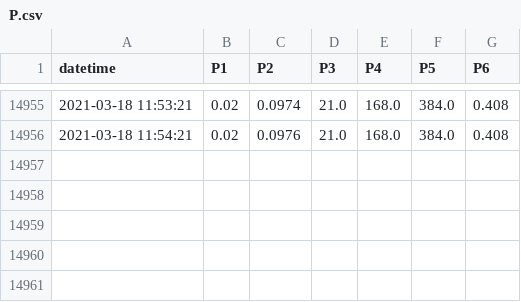
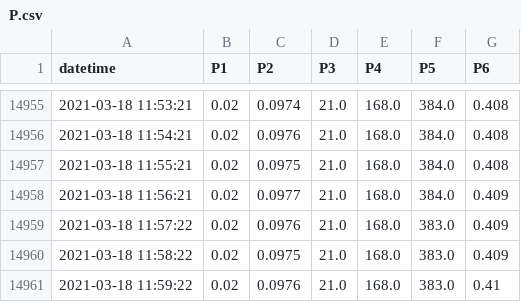
Before and after one commit to SciGEsN/SRC066, a CSV file: data/P.csv, drawn as a sheet; only a part is shown, gaps mark what is left out; the diff names each change by its address in the sheet, - before the commit and + after, or states it on an @@ line.

```diff
--- a/data/P.csv
+++ b/data/P.csv
+row 14957: 2021-03-18 11:55:21 | 0.02 | 0.0975 | 21.0 | 168.0 | 384.0 | 0.408
+row 14958: 2021-03-18 11:56:21 | 0.02 | 0.0977 | 21.0 | 168.0 | 384.0 | 0.409
+row 14959: 2021-03-18 11:57:22 | 0.02 | 0.0976 | 21.0 | 168.0 | 383.0 | 0.409
+row 14960: 2021-03-18 11:58:22 | 0.02 | 0.0975 | 21.0 | 168.0 | 383.0 | 0.409
+row 14961: 2021-03-18 11:59:22 | 0.02 | 0.0976 | 21.0 | 168.0 | 383.0 | 0.41
```
Also changed, not shown: data/T1.csv, data/T2.csv, 8 other files.
